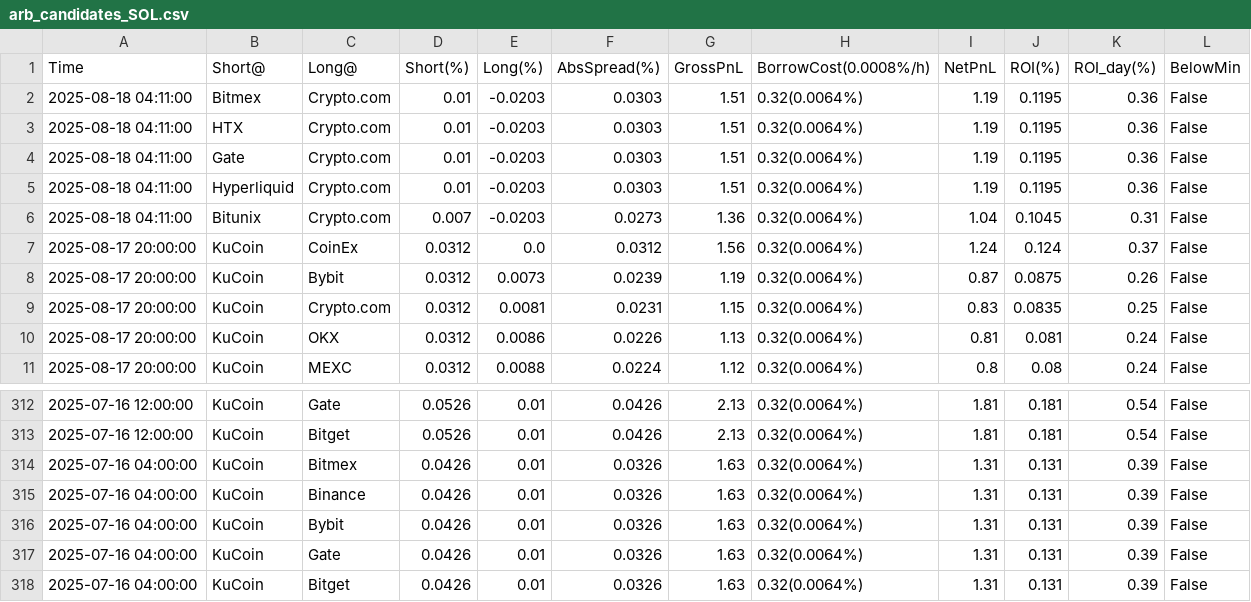
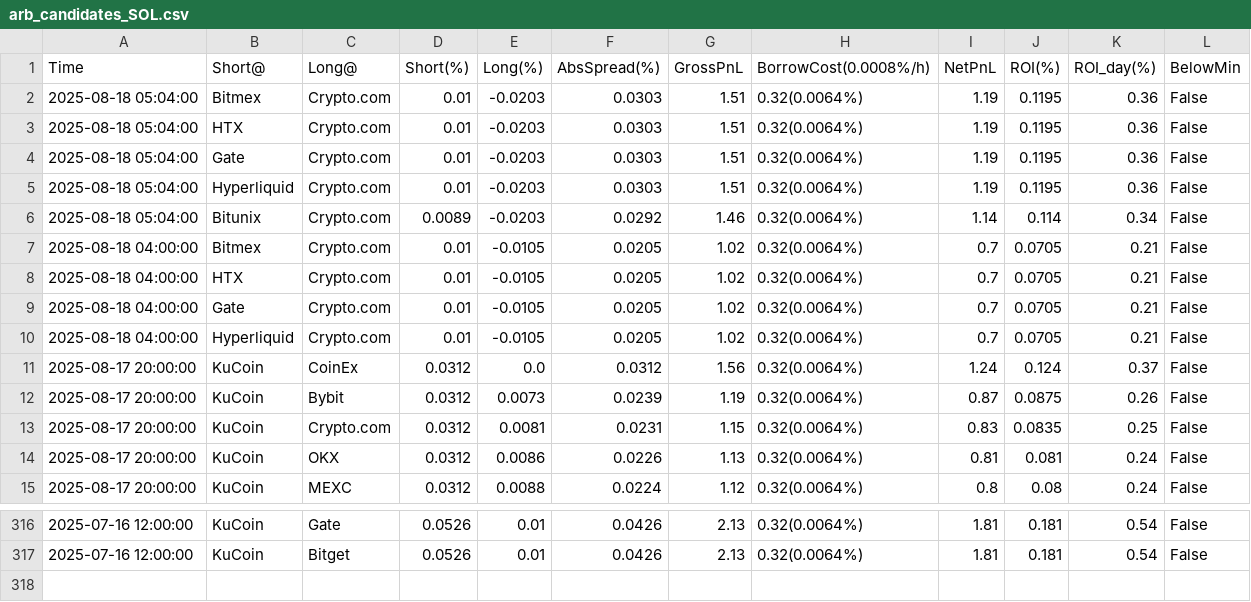
Before and after one commit to aerist123/funding-data, a CSV file: public/data/arb_candidates_SOL.csv, drawn as a sheet; only a part is shown, gaps mark what is left out.

```diff
--- a/public/data/arb_candidates_SOL.csv
+++ b/public/data/arb_candidates_SOL.csv
@@ -1,7 +1,11 @@
 Time,Short@,Long@,Short(%),Long(%),AbsSpread(%),GrossPnL,BorrowCost(0.0008%/h),NetPnL,ROI(%),ROI_day(%),BelowMin
-2025-08-18 04:11:00,Bitmex,Crypto.com,0.01,-0.0203,0.0303,1.51,0.32(0.0064%),1.19,0.1195,0.36,False
-2025-08-18 04:11:00,HTX,Crypto.com,0.01,-0.0203,0.0303,1.51,0.32(0.0064%),1.19,0.1195,0.36,False
-2025-08-18 04:11:00,Gate,Crypto.com,0.01,-0.0203,0.0303,1.51,0.32(0.0064%),1.19,0.1195,0.36,False
-2025-08-18 04:11:00,Hyperliquid,Crypto.com,0.01,-0.0203,0.0303,1.51,0.32(0.0064%),1.19,0.1195,0.36,False
-2025-08-18 04:11:00,Bitunix,Crypto.com,0.007,-0.0203,0.0273,1.36,0.32(0.0064%),1.04,0.1045,0.31,False
+2025-08-18 05:04:00,Bitmex,Crypto.com,0.01,-0.0203,0.0303,1.51,0.32(0.0064%),1.19,0.1195,0.36,False
+2025-08-18 05:04:00,HTX,Crypto.com,0.01,-0.0203,0.0303,1.51,0.32(0.0064%),1.19,0.1195,0.36,False
+2025-08-18 05:04:00,Gate,Crypto.com,0.01,-0.0203,0.0303,1.51,0.32(0.0064%),1.19,0.1195,0.36,False
+2025-08-18 05:04:00,Hyperliquid,Crypto.com,0.01,-0.0203,0.0303,1.51,0.32(0.0064%),1.19,0.1195,0.36,False
+2025-08-18 05:04:00,Bitunix,Crypto.com,0.0089,-0.0203,0.0292,1.46,0.32(0.0064%),1.14,0.114,0.34,False
+2025-08-18 04:00:00,Bitmex,Crypto.com,0.01,-0.0105,0.0205,1.02,0.32(0.0064%),0.7,0.0705,0.21,False
+2025-08-18 04:00:00,HTX,Crypto.com,0.01,-0.0105,0.0205,1.02,0.32(0.0064%),0.7,0.0705,0.21,False
+2025-08-18 04:00:00,Gate,Crypto.com,0.01,-0.0105,0.0205,1.02,0.32(0.0064%),0.7,0.0705,0.21,False
+2025-08-18 04:00:00,Hyperliquid,Crypto.com,0.01,-0.0105,0.0205,1.02,0.32(0.0064%),0.7,0.0705,0.21,False
 2025-08-17 20:00:00,KuCoin,CoinEx,0.0312,0.0,0.0312,1.56,0.32(0.0064%),1.24,0.124,0.37,False
@@ -313,6 +317 @@
 2025-07-16 12:00:00,KuCoin,Bitget,0.0526,0.01,0.0426,2.13,0.32(0.0064%),1.81,0.181,0.54,False
-2025-07-16 04:00:00,KuCoin,Bitmex,0.0426,0.01,0.0326,1.63,0.32(0.0064%),1.31,0.131,0.39,False
-2025-07-16 04:00:00,KuCoin,Binance,0.0426,0.01,0.0326,1.63,0.32(0.0064%),1.31,0.131,0.39,False
-2025-07-16 04:00:00,KuCoin,Bybit,0.0426,0.01,0.0326,1.63,0.32(0.0064%),1.31,0.131,0.39,False
-2025-07-16 04:00:00,KuCoin,Gate,0.0426,0.01,0.0326,1.63,0.32(0.0064%),1.31,0.131,0.39,False
-2025-07-16 04:00:00,KuCoin,Bitget,0.0426,0.01,0.0326,1.63,0.32(0.0064%),1.31,0.131,0.39,False
```
Also changed, not shown: public/data/arb_candidates_SOPH.csv, public/data/arb_candidates_ZRO.csv, 8 other files.
